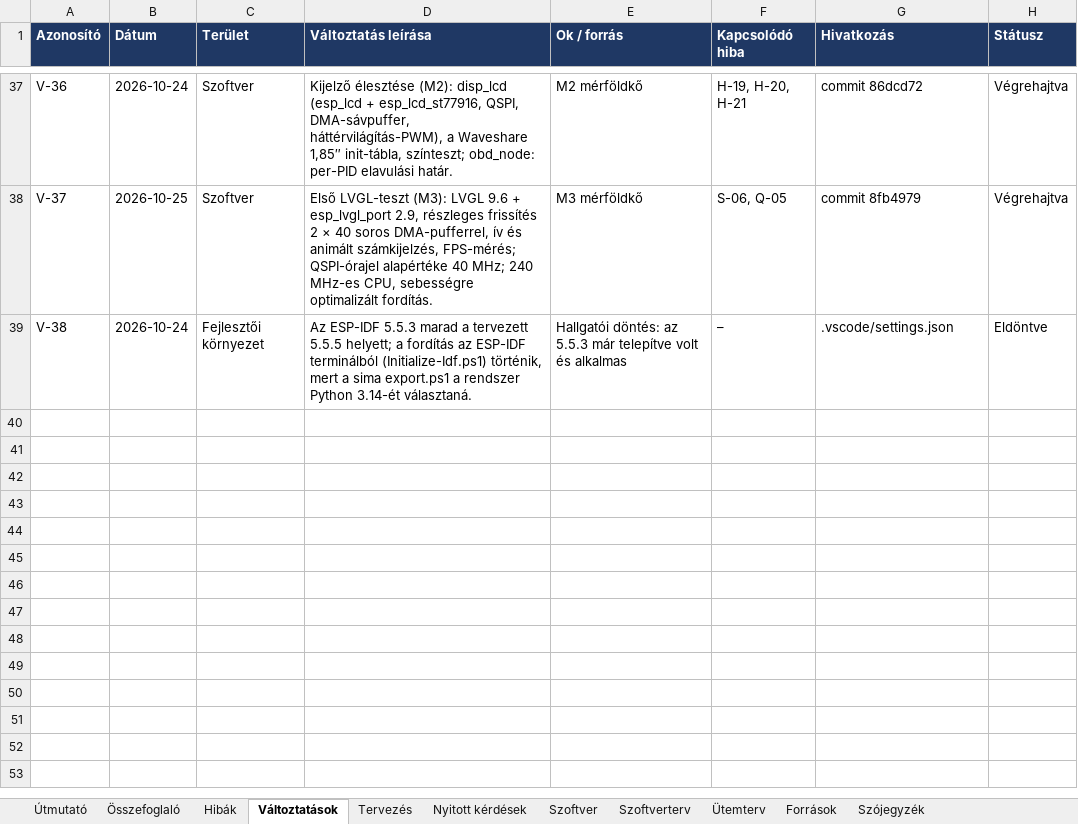
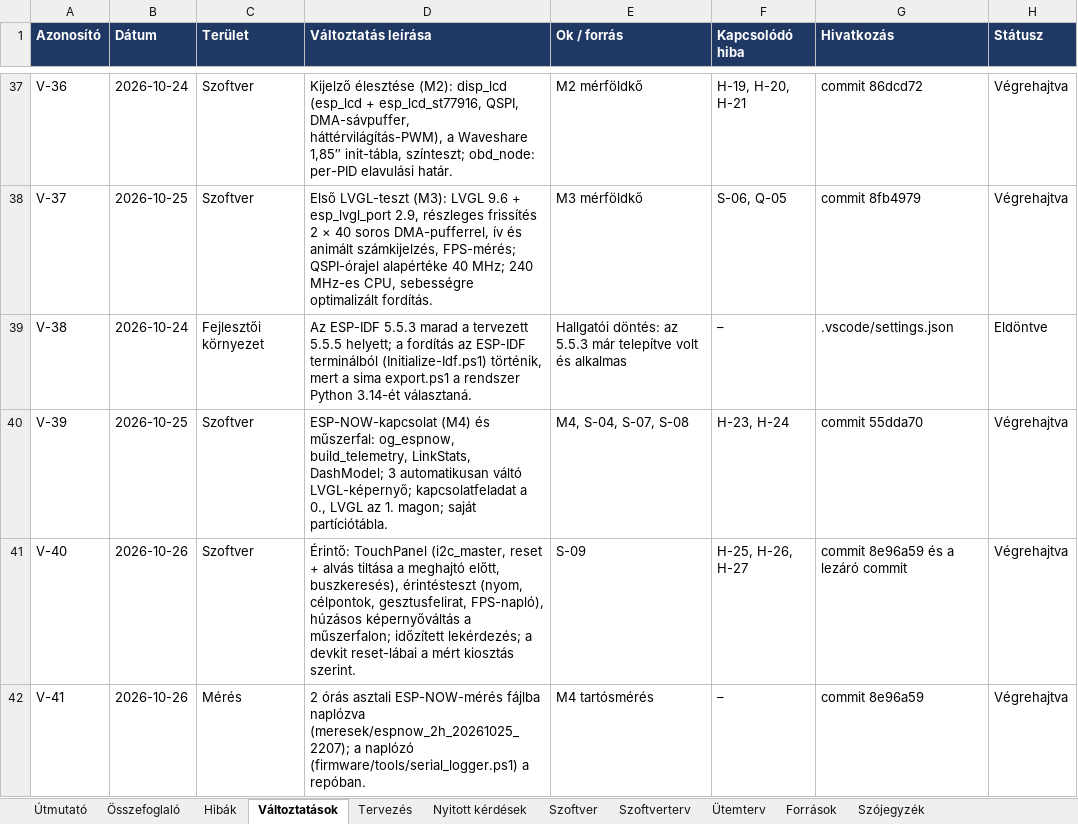
Before and after one commit to Turboblider55/Project_OpenGauge, an Excel workbook: docs/fejlesztesi_naplo.xlsx, sheet Változtatások, drawn as a sheet; only a part is shown, gaps mark what is left out; values as stored, in another font and other column widths than the file's, no borders; the diff names each change by its address in the sheet, - before the commit and + after, or states it on an @@ line.

```diff
--- a/docs/fejlesztesi_naplo.xlsx (sheet Változtatások)
+++ b/docs/fejlesztesi_naplo.xlsx (sheet Változtatások)
+row 40: V-39 | 2026-10-25 | Szoftver | ESP-NOW-kapcsolat (M4) és műszerfal: og_espnow, build_telemetry, LinkStats, DashModel; 3 automatikusan váltó LVGL-képernyő; kapcsolatfeladat a 0., LVGL az 1. magon; saját partíciótábla. | M4, S-04, S-07, S-08 | H-23, H-24 | commit 55dda70 | Végrehajtva
+row 41: V-40 | 2026-10-26 | Szoftver | Érintő: TouchPanel (i2c_master, reset + alvás tiltása a meghajtó előtt, buszkeresés), érintésteszt (nyom, célpontok, gesztusfelirat, FPS-napló), húzásos képernyőváltás a műszerfalon; időzített lekérdezés; a devkit reset-lábai a mért kiosztás szerint. | S-09 | H-25, H-26, H-27 | commit 8e96a59 és a lezáró commit | Végrehajtva
+row 42: V-41 | 2026-10-26 | Mérés | 2 órás asztali ESP-NOW-mérés fájlba naplózva (meresek/espnow_2h_20261025_2207); a naplózó (firmware/tools/serial_logger.ps1) a repóban. | M4 tartósmérés | – | commit 8e96a59 | Végrehajtva
```
Also changed, not shown: sheet Hibák, sheet Nyitott kérdések, sheet Ütemterv, sheet Szoftver, 6 other files.
